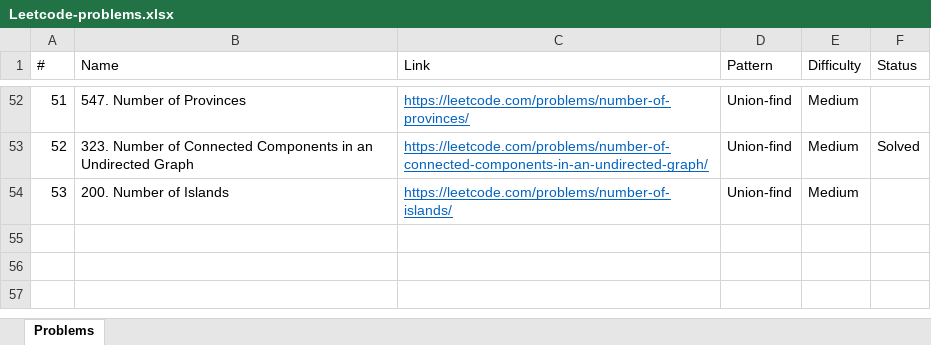
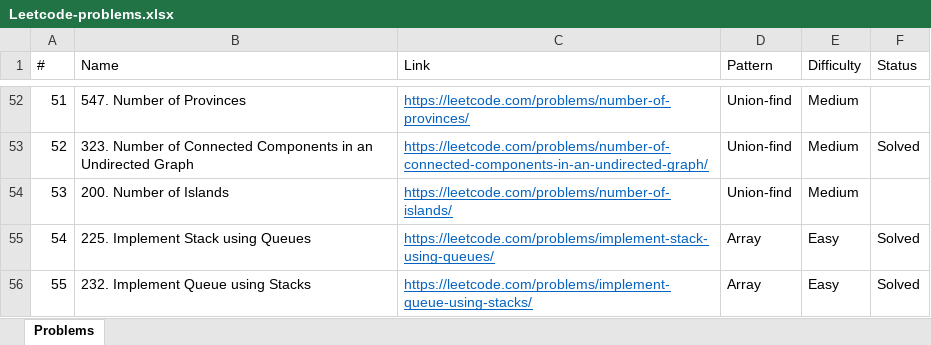
Before and after one commit to downvoteit/java-algorithms, an Excel workbook: documents/Leetcode-problems.xlsx, sheet Problems, drawn as a sheet; only a part is shown, gaps mark what is left out; values as stored, in another font and other column widths than the file's, no borders; conditional formats not drawn; the diff names each change by its address in the sheet, - before the commit and + after, or states it on an @@ line.

Commit message:
IntMinHeap, ImplementQueueUsingStacks+ImplementStackUsingQueues (troll solutions)

```diff
--- a/documents/Leetcode-problems.xlsx (sheet Problems)
+++ b/documents/Leetcode-problems.xlsx (sheet Problems)
+row 55: 54 | 225. Implement Stack using Queues | https://leetcode.com/problems/implement-stack-using-queues/ | Array | Easy | Solved
+row 56: 55 | 232. Implement Queue using Stacks | https://leetcode.com/problems/implement-queue-using-stacks/ | Array | Easy | Solved
```
Also changed, not shown: 13 other files.
